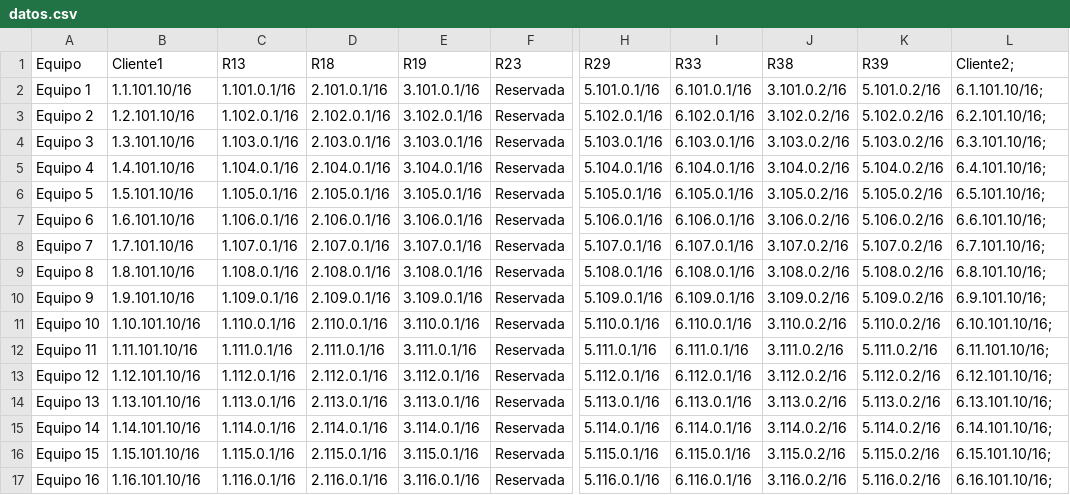
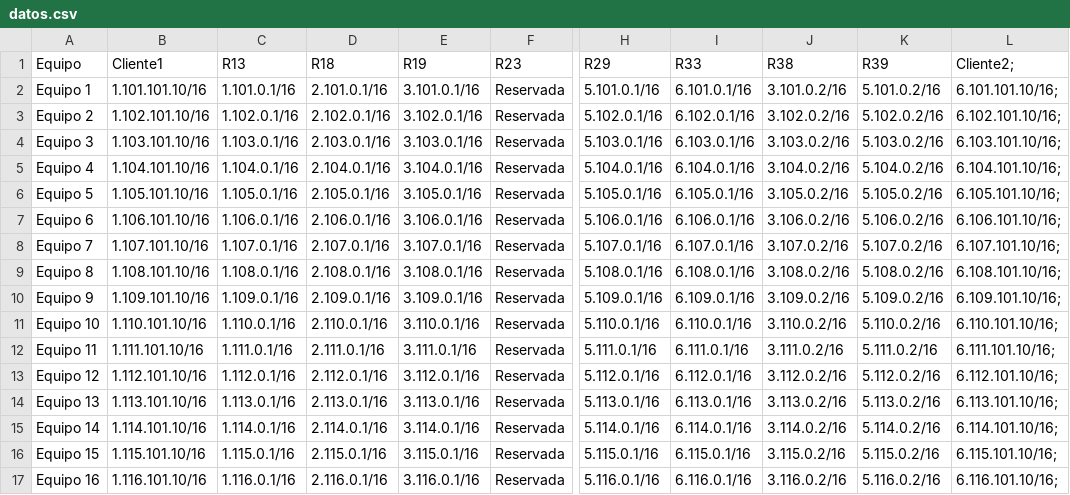
Before and after one commit to OscarMaestre/apuntes_redes, a CSV file: t4_routers/practica_routers/datos.csv, drawn as a sheet; only a part is shown, gaps mark what is left out; the diff covers the shown part only; the diff names each change by its address in the sheet, - before the commit and + after, or states it on an @@ line.

```diff
--- a/t4_routers/practica_routers/datos.csv
+++ b/t4_routers/practica_routers/datos.csv
-B2 (Cliente1): 1.1.101.10/16
+B2 (Cliente1): 1.101.101.10/16
-L2 (Cliente2;): 6.1.101.10/16;
+L2 (Cliente2;): 6.101.101.10/16;
-B3 (Cliente1): 1.2.101.10/16
+B3 (Cliente1): 1.102.101.10/16
-L3 (Cliente2;): 6.2.101.10/16;
+L3 (Cliente2;): 6.102.101.10/16;
-B4 (Cliente1): 1.3.101.10/16
+B4 (Cliente1): 1.103.101.10/16
-L4 (Cliente2;): 6.3.101.10/16;
+L4 (Cliente2;): 6.103.101.10/16;
-B5 (Cliente1): 1.4.101.10/16
+B5 (Cliente1): 1.104.101.10/16
-L5 (Cliente2;): 6.4.101.10/16;
+L5 (Cliente2;): 6.104.101.10/16;
-B6 (Cliente1): 1.5.101.10/16
+B6 (Cliente1): 1.105.101.10/16
-L6 (Cliente2;): 6.5.101.10/16;
+L6 (Cliente2;): 6.105.101.10/16;
-B7 (Cliente1): 1.6.101.10/16
+B7 (Cliente1): 1.106.101.10/16
-L7 (Cliente2;): 6.6.101.10/16;
+L7 (Cliente2;): 6.106.101.10/16;
-B8 (Cliente1): 1.7.101.10/16
+B8 (Cliente1): 1.107.101.10/16
-L8 (Cliente2;): 6.7.101.10/16;
+L8 (Cliente2;): 6.107.101.10/16;
-B9 (Cliente1): 1.8.101.10/16
+B9 (Cliente1): 1.108.101.10/16
-L9 (Cliente2;): 6.8.101.10/16;
+L9 (Cliente2;): 6.108.101.10/16;
-B10 (Cliente1): 1.9.101.10/16
+B10 (Cliente1): 1.109.101.10/16
-L10 (Cliente2;): 6.9.101.10/16;
+L10 (Cliente2;): 6.109.101.10/16;
-B11 (Cliente1): 1.10.101.10/16
+B11 (Cliente1): 1.110.101.10/16
-L11 (Cliente2;): 6.10.101.10/16;
+L11 (Cliente2;): 6.110.101.10/16;
-B12 (Cliente1): 1.11.101.10/16
+B12 (Cliente1): 1.111.101.10/16
-L12 (Cliente2;): 6.11.101.10/16;
+L12 (Cliente2;): 6.111.101.10/16;
-B13 (Cliente1): 1.12.101.10/16
+B13 (Cliente1): 1.112.101.10/16
-L13 (Cliente2;): 6.12.101.10/16;
+L13 (Cliente2;): 6.112.101.10/16;
-B14 (Cliente1): 1.13.101.10/16
+B14 (Cliente1): 1.113.101.10/16
-L14 (Cliente2;): 6.13.101.10/16;
+L14 (Cliente2;): 6.113.101.10/16;
-B15 (Cliente1): 1.14.101.10/16
+B15 (Cliente1): 1.114.101.10/16
-L15 (Cliente2;): 6.14.101.10/16;
+L15 (Cliente2;): 6.114.101.10/16;
-B16 (Cliente1): 1.15.101.10/16
+B16 (Cliente1): 1.115.101.10/16
-L16 (Cliente2;): 6.15.101.10/16;
+L16 (Cliente2;): 6.115.101.10/16;
-B17 (Cliente1): 1.16.101.10/16
+B17 (Cliente1): 1.116.101.10/16
-L17 (Cliente2;): 6.16.101.10/16;
+L17 (Cliente2;): 6.116.101.10/16;
```
Also changed, not shown: 14 edited cells elsewhere in this file, 48 other files.
